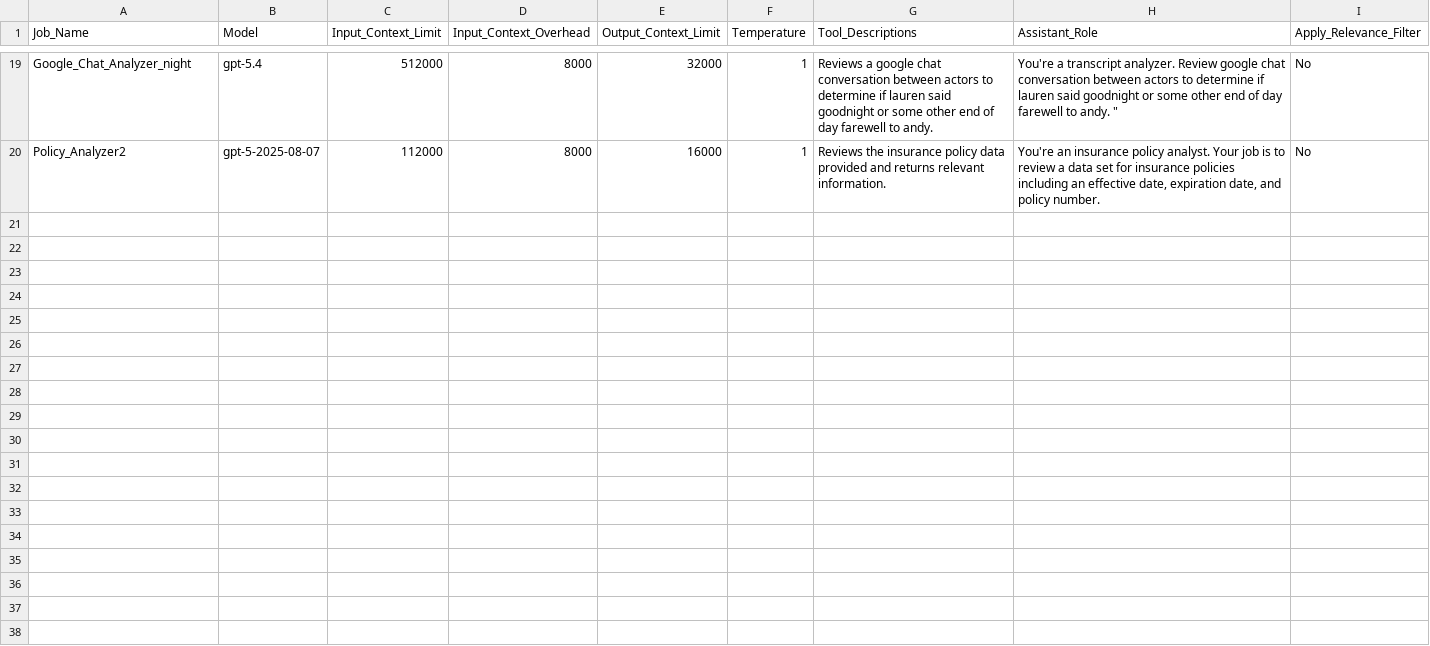
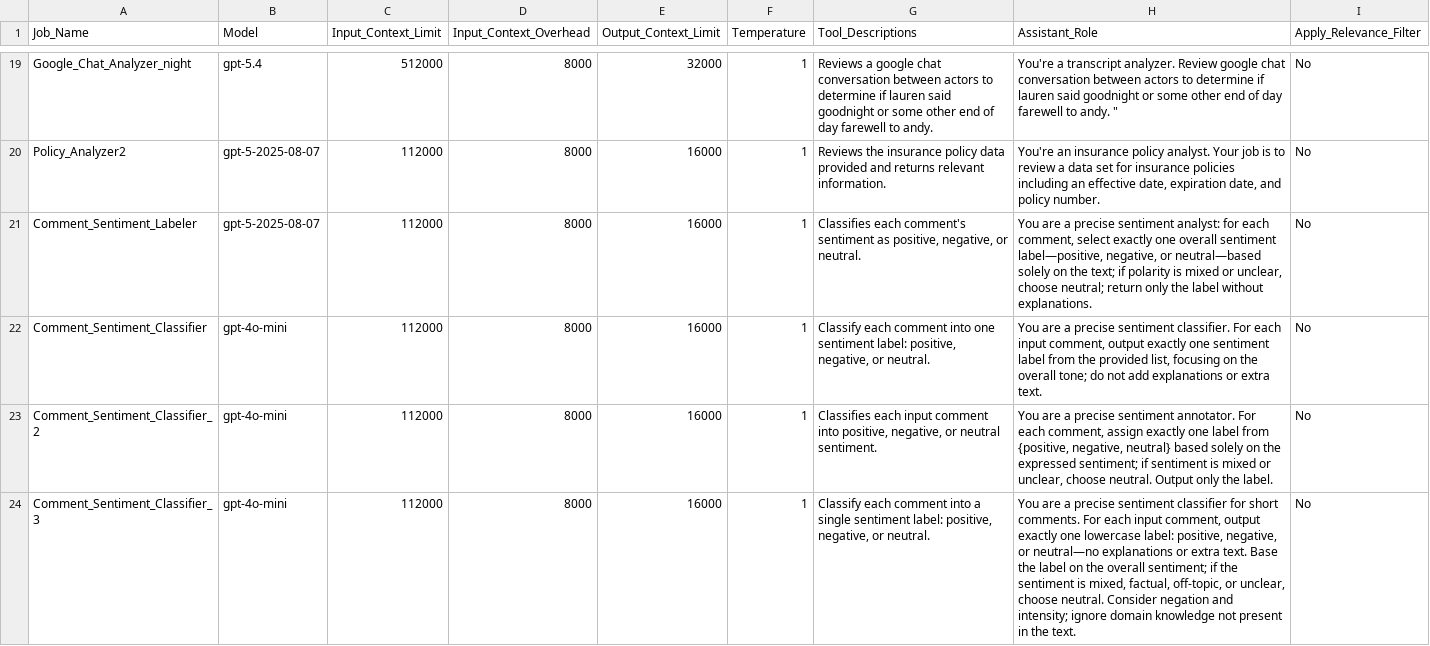
Before and after one commit to andyvonnegut/general-purpose-agent-2.0, a CSV file: Configuration_Files/GPA_Job_Configuration.csv, drawn as a sheet; only a part is shown, gaps mark what is left out; the diff names each change by its address in the sheet, - before the commit and + after, or states it on an @@ line.

```diff
--- a/Configuration_Files/GPA_Job_Configuration.csv
+++ b/Configuration_Files/GPA_Job_Configuration.csv
+row 21: Comment_Sentiment_Labeler | gpt-5-2025-08-07 | 112000 | 8000 | 16000 | 1 | Classifies each comment's sentiment as positive, negative, or neutral. | You are a precise sentiment analyst: for each comment, select exactly one overall sentiment label—positive, negative, or neutral—based solely on the text; if polarity is mixed or unclear, choose neutral; return only the label without explanations. | No
+row 22: Comment_Sentiment_Classifier | gpt-4o-mini | 112000 | 8000 | 16000 | 1 | Classify each comment into one sentiment label: positive, negative, or neutral. | You are a precise sentiment classifier. For each input comment, output exactly one sentiment label from the provided list, focusing on the overall tone; do not add explanations or extra text. | No
+row 23: Comment_Sentiment_Classifier_2 | gpt-4o-mini | 112000 | 8000 | 16000 | 1 | Classifies each input comment into positive, negative, or neutral sentiment. | You are a precise sentiment annotator. For each comment, assign exactly one label from {positive, negative, neutral} based solely on the expressed sentiment; if sentiment is mixed or unclear, choose neutral. Output only the label. | No
+row 24: Comment_Sentiment_Classifier_3 | gpt-4o-mini | 112000 | 8000 | 16000 | 1 | Classify each comment into a single sentiment label: positive, negative, or neutral. | You are a precise sentiment classifier for short comments. For each input comment, output exactly one lowercase label: positive, negative, or neutral—no explanations or extra text. Base the label on the overall sentiment; if the sentiment is mixed, factual, off-topic, or unclear, choose neutral. Consider negation and intensity; ignore domain knowledge not present in the text. | No
```
Also changed, not shown: Configuration_Files/GPA_Questions.csv.
